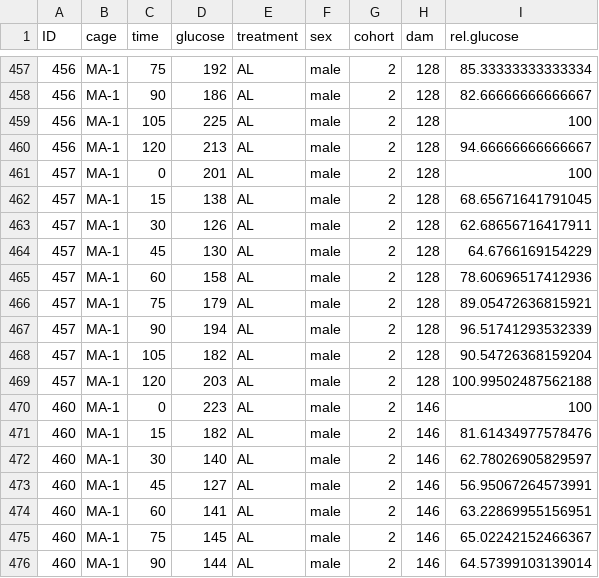
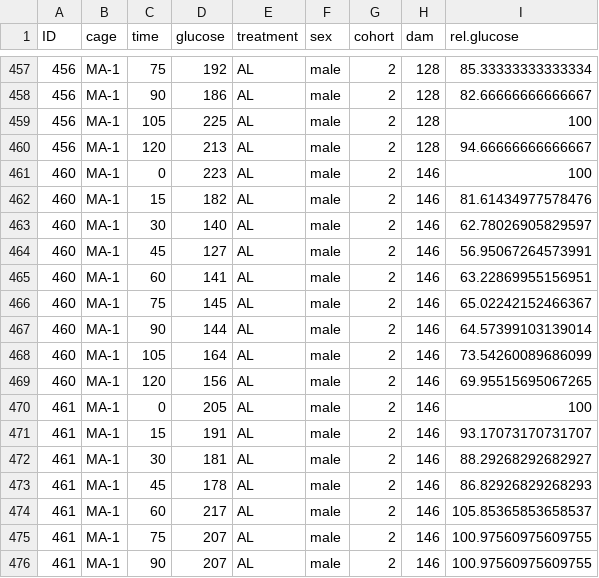
Before and after one commit to BridgesLab/Developmental-Obesity, a CSV file: Manuscripts/data and r scripts/NCD.ITT.Offspring.csv, drawn as a sheet; only a part is shown, gaps mark what is left out; the shorter side is filled out with more unchanged rows; the diff names each change by its address in the sheet, - before the commit and + after, or states it on an @@ line.

```diff
--- a/Manuscripts/data and r scripts/NCD.ITT.Offspring.csv
+++ b/Manuscripts/data and r scripts/NCD.ITT.Offspring.csv
-row 461: 457 | MA-1 | 0 | 201 | AL | male | 2 | 128 | 100
-row 462: 457 | MA-1 | 15 | 138 | AL | male | 2 | 128 | 68.65671641791045
-row 463: 457 | MA-1 | 30 | 126 | AL | male | 2 | 128 | 62.68656716417911
-row 464: 457 | MA-1 | 45 | 130 | AL | male | 2 | 128 | 64.6766169154229
-row 465: 457 | MA-1 | 60 | 158 | AL | male | 2 | 128 | 78.60696517412936
-row 466: 457 | MA-1 | 75 | 179 | AL | male | 2 | 128 | 89.05472636815921
-row 467: 457 | MA-1 | 90 | 194 | AL | male | 2 | 128 | 96.51741293532339
-row 468: 457 | MA-1 | 105 | 182 | AL | male | 2 | 128 | 90.54726368159204
-row 469: 457 | MA-1 | 120 | 203 | AL | male | 2 | 128 | 100.99502487562188
```
Also changed, not shown: 49 other files.
